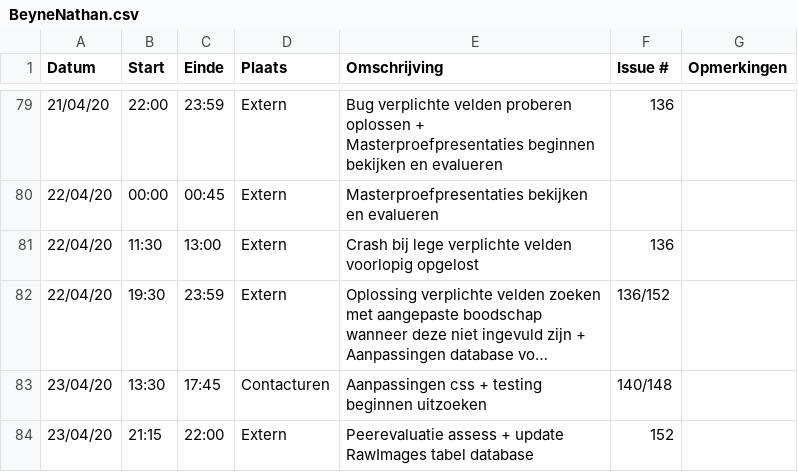
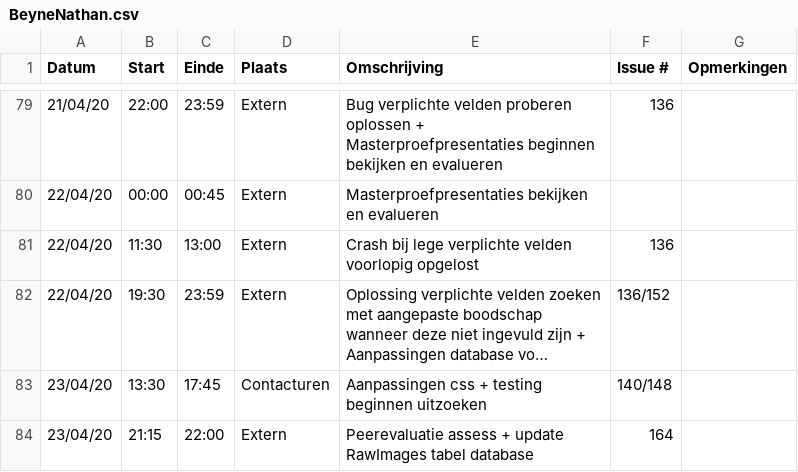
Before and after one commit to philipkukoba/Bachelors-Dissertation-DroneWebApp, a CSV file: logboeken/BeyneNathan.csv, drawn as a sheet; only a part is shown, gaps mark what is left out; long unchanged cells end in ….

Commit message:
Update BeyneNathan.csv

```diff
--- a/logboeken/BeyneNathan.csv
+++ b/logboeken/BeyneNathan.csv
@@ -83,2 +83,2 @@ Datum,Start,Einde,Plaats,Omschrijving,Issue #,Opmerkingen
 23/04/20,13:30,17:45,Contacturen,Aanpassingen css + testing beginnen uitzoeken,140/148,
-23/04/20,21:15,22:00,Extern,Peerevaluatie assess + update RawImages tabel database,152,
+23/04/20,21:15,22:00,Extern,Peerevaluatie assess + update RawImages tabel database,164,
```
